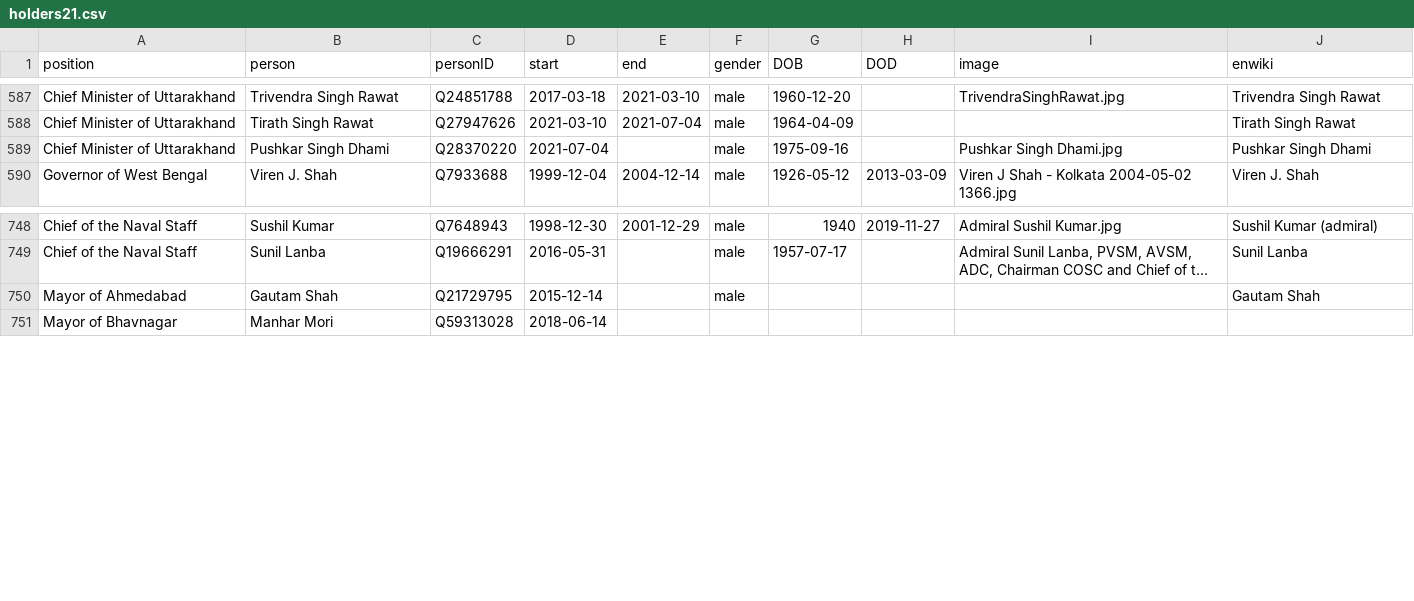
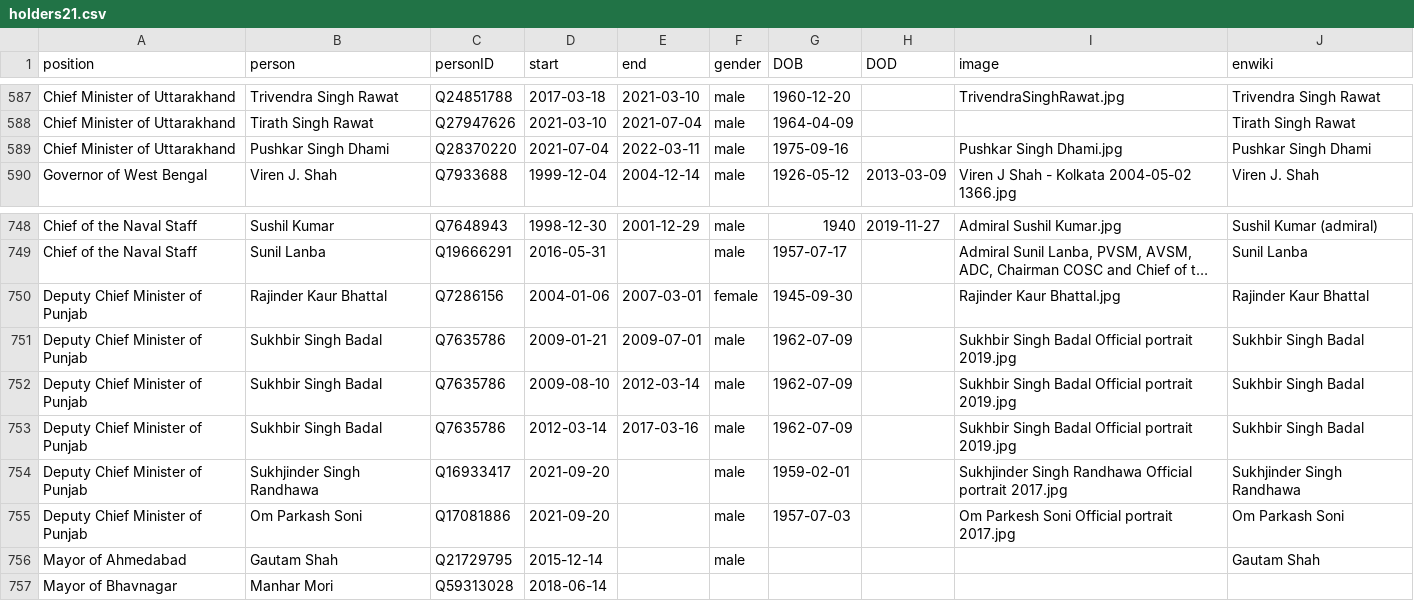
Before and after one commit to every-politician-scrapers/india-ministers, a CSV file: html/holders21.csv, drawn as a sheet; only a part is shown, gaps mark what is left out; long unchanged cells end in …; the diff names each change by its address in the sheet, - before the commit and + after, or states it on an @@ line.

```diff
--- a/html/holders21.csv
+++ b/html/holders21.csv
-E589 (end): (empty)
+E589 (end): 2022-03-11
+row 750: Deputy Chief Minister of Punjab | Rajinder Kaur Bhattal | Q7286156 | 2004-01-06 | 2007-03-01 | female | 1945-09-30 |  | Rajinder Kaur Bhattal.jpg | Rajinder Kaur Bhattal
+row 751: Deputy Chief Minister of Punjab | Sukhbir Singh Badal | Q7635786 | 2009-01-21 | 2009-07-01 | male | 1962-07-09 |  | Sukhbir Singh Badal Official portrait 2019.jpg | Sukhbir Singh Badal
+row 752: Deputy Chief Minister of Punjab | Sukhbir Singh Badal | Q7635786 | 2009-08-10 | 2012-03-14 | male | 1962-07-09 |  | Sukhbir Singh Badal Official portrait 2019.jpg | Sukhbir Singh Badal
+row 753: Deputy Chief Minister of Punjab | Sukhbir Singh Badal | Q7635786 | 2012-03-14 | 2017-03-16 | male | 1962-07-09 |  | Sukhbir Singh Badal Official portrait 2019.jpg | Sukhbir Singh Badal
+row 754: Deputy Chief Minister of Punjab | Sukhjinder Singh Randhawa | Q16933417 | 2021-09-20 |  | male | 1959-02-01 |  | Sukhjinder Singh Randhawa Official portrait 2017.jpg | Sukhjinder Singh Randhawa
+row 755: Deputy Chief Minister of Punjab | Om Parkash Soni | Q17081886 | 2021-09-20 |  | male | 1957-07-03 |  | Om Parkesh Soni Official portrait 2017.jpg | Om Parkash Soni
```
Also changed, not shown: html/current.csv, html/positions.csv, 1 other file.
